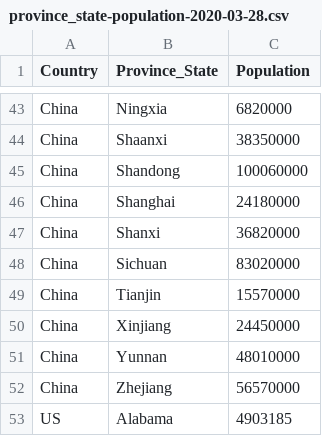
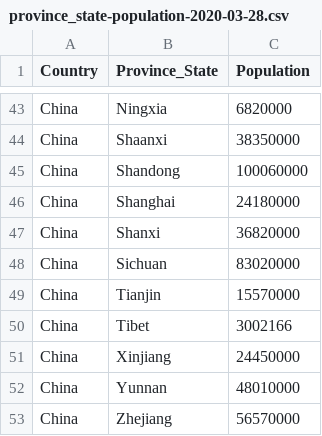
Before and after one commit to jojo4u/covid-19-graphs-jo, a CSV file: population/province_state-population-2020-03-28.csv, drawn as a sheet; only a part is shown, gaps mark what is left out; the shorter side is filled out with more unchanged rows; the diff names each change by its address in the sheet, - before the commit and + after, or states it on an @@ line.

```diff
--- a/population/province_state-population-2020-03-28.csv
+++ b/population/province_state-population-2020-03-28.csv
+row 50: China | Tibet | 3002166
```
Also changed, not shown: 8 other files.
